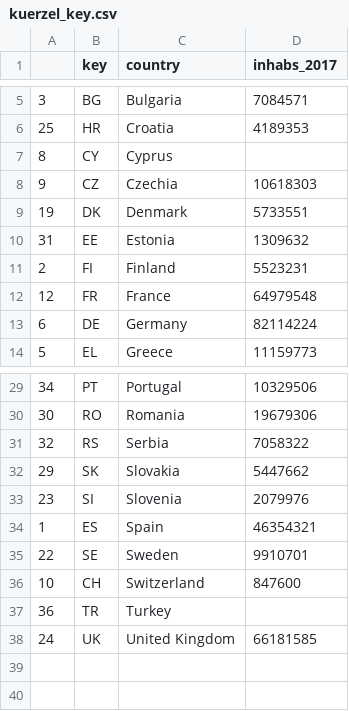
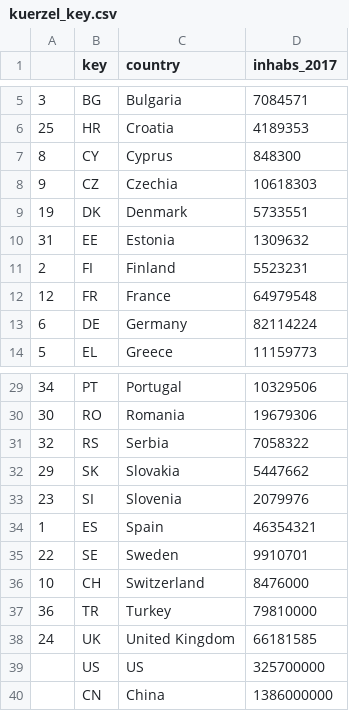
Before and after one commit to Flamm3r/Shapes_Europe, a CSV file: kuerzel_key.csv, drawn as a sheet; only a part is shown, gaps mark what is left out.

Commit message:
Add files via upload
inhabs corrected

```diff
--- a/kuerzel_key.csv
+++ b/kuerzel_key.csv
@@ -6,3 +6,3 @@
 25;HR;Croatia;4189353
-8;CY;Cyprus;
+8;CY;Cyprus;848300
 9;CZ;Czechia;10618303
@@ -35,4 +35,6 @@
 22;SE;Sweden;9910701
-10;CH;Switzerland;847600
-36;TR;Turkey;
+10;CH;Switzerland;8476000
+36;TR;Turkey;79810000
 24;UK;United Kingdom;66181585
+;US;US;325700000
+;CN;China;1386000000
```
